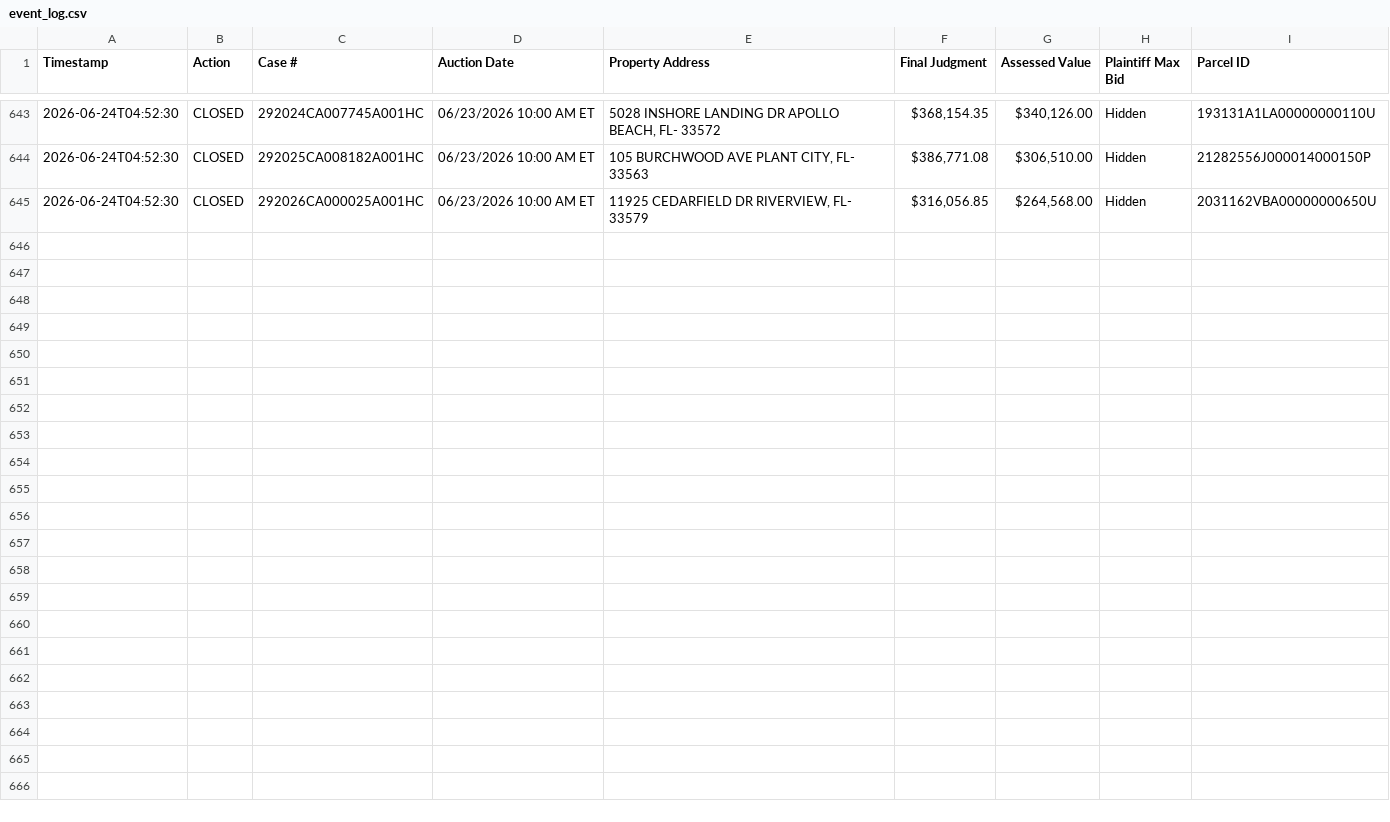
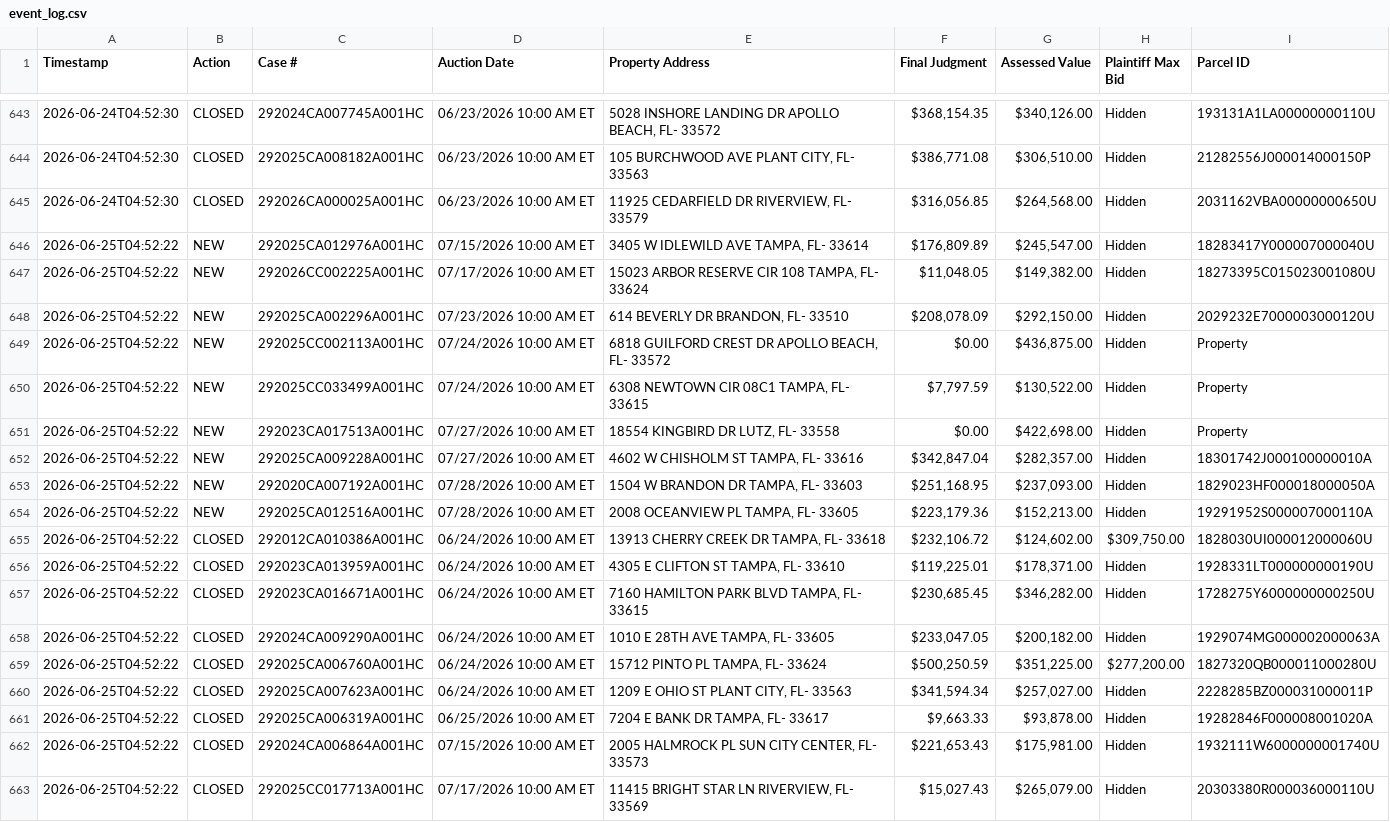
Before and after one commit to figlesias7/realforeclose-hillsborough, a CSV file: data/event_log.csv, drawn as a sheet; only a part is shown, gaps mark what is left out.

```diff
--- a/data/event_log.csv
+++ b/data/event_log.csv
@@ -645 +645,19 @@ Timestamp,Action,Case #,Auction Date,Property Address,Final Judgment,Assessed Va
 2026-06-24T04:52:30,CLOSED,292026CA000025A001HC,06/23/2026 10:00 AM ET,"11925 CEDARFIELD DR RIVERVIEW, FL- 33579","$316,056.85","$264,568.00",Hidden,2031162VBA00000000650U
+2026-06-25T04:52:22,NEW,292025CA012976A001HC,07/15/2026 10:00 AM ET,"3405 W IDLEWILD AVE TAMPA, FL- 33614","$176,809.89","$245,547.00",Hidden,18283417Y000007000040U
+2026-06-25T04:52:22,NEW,292026CC002225A001HC,07/17/2026 10:00 AM ET,"15023 ARBOR RESERVE CIR 108 TAMPA, FL- 33624","$11,048.05","$149,382.00",Hidden,18273395C015023001080U
+2026-06-25T04:52:22,NEW,292025CA002296A001HC,07/23/2026 10:00 AM ET,"614 BEVERLY DR BRANDON, FL- 33510","$208,078.09","$292,150.00",Hidden,2029232E7000003000120U
+2026-06-25T04:52:22,NEW,292025CC002113A001HC,07/24/2026 10:00 AM ET,"6818 GUILFORD CREST DR APOLLO BEACH, FL- 33572",$0.00,"$436,875.00",Hidden,Property
+2026-06-25T04:52:22,NEW,292025CC033499A001HC,07/24/2026 10:00 AM ET,"6308 NEWTOWN CIR 08C1 TAMPA, FL- 33615","$7,797.59","$130,522.00",Hidden,Property
+2026-06-25T04:52:22,NEW,292023CA017513A001HC,07/27/2026 10:00 AM ET,"18554 KINGBIRD DR LUTZ, FL- 33558",$0.00,"$422,698.00",Hidden,Property
+2026-06-25T04:52:22,NEW,292025CA009228A001HC,07/27/2026 10:00 AM ET,"4602 W CHISHOLM ST TAMPA, FL- 33616","$342,847.04","$282,357.00",Hidden,18301742J000100000010A
+2026-06-25T04:52:22,NEW,292020CA007192A001HC,07/28/2026 10:00 AM ET,"1504 W BRANDON DR TAMPA, FL- 33603","$251,168.95","$237,093.00",Hidden,1829023HF000018000050A
+2026-06-25T04:52:22,NEW,292025CA012516A001HC,07/28/2026 10:00 AM ET,"2008 OCEANVIEW PL TAMPA, FL- 33605","$223,179.36","$152,213.00",Hidden,19291952S000007000110A
+2026-06-25T04:52:22,CLOSED,292012CA010386A001HC,06/24/2026 10:00 AM ET,"13913 CHERRY CREEK DR TAMPA, FL- 33618","$232,106.72","$124,602.00","$309,750.00",1828030UI000012000060U
+2026-06-25T04:52:22,CLOSED,292023CA013959A001HC,06/24/2026 10:00 AM ET,"4305 E CLIFTON ST TAMPA, FL- 33610","$119,225.01","$178,371.00",Hidden,1928331LT000000000190U
+2026-06-25T04:52:22,CLOSED,292023CA016671A001HC,06/24/2026 10:00 AM ET,"7160 HAMILTON PARK BLVD TAMPA, FL- 33615","$230,685.45","$346,282.00",Hidden,1728275Y6000000000250U
+2026-06-25T04:52:22,CLOSED,292024CA009290A001HC,06/24/2026 10:00 AM ET,"1010 E 28TH AVE TAMPA, FL- 33605","$233,047.05","$200,182.00",Hidden,1929074MG000002000063A
+2026-06-25T04:52:22,CLOSED,292025CA006760A001HC,06/24/2026 10:00 AM ET,"15712 PINTO PL TAMPA, FL- 33624","$500,250.59","$351,225.00","$277,200.00",1827320QB000011000280U
+2026-06-25T04:52:22,CLOSED,292025CA007623A001HC,06/24/2026 10:00 AM ET,"1209 E OHIO ST PLANT CITY, FL- 33563","$341,594.34","$257,027.00",Hidden,2228285BZ000031000011P
+2026-06-25T04:52:22,CLOSED,292025CA006319A001HC,06/25/2026 10:00 AM ET,"7204 E BANK DR TAMPA, FL- 33617","$9,663.33","$93,878.00",Hidden,19282846F000008001020A
+2026-06-25T04:52:22,CLOSED,292024CA006864A001HC,07/15/2026 10:00 AM ET,"2005 HALMROCK PL SUN CITY CENTER, FL- 33573","$221,653.43","$175,981.00",Hidden,1932111W6000000001740U
+2026-06-25T04:52:22,CLOSED,292025CC017713A001HC,07/17/2026 10:00 AM ET,"11415 BRIGHT STAR LN RIVERVIEW, FL- 33569","$15,027.43","$265,079.00",Hidden,20303380R000036000110U
```
Also changed, not shown: data/all_seen.csv, 3 other files.
